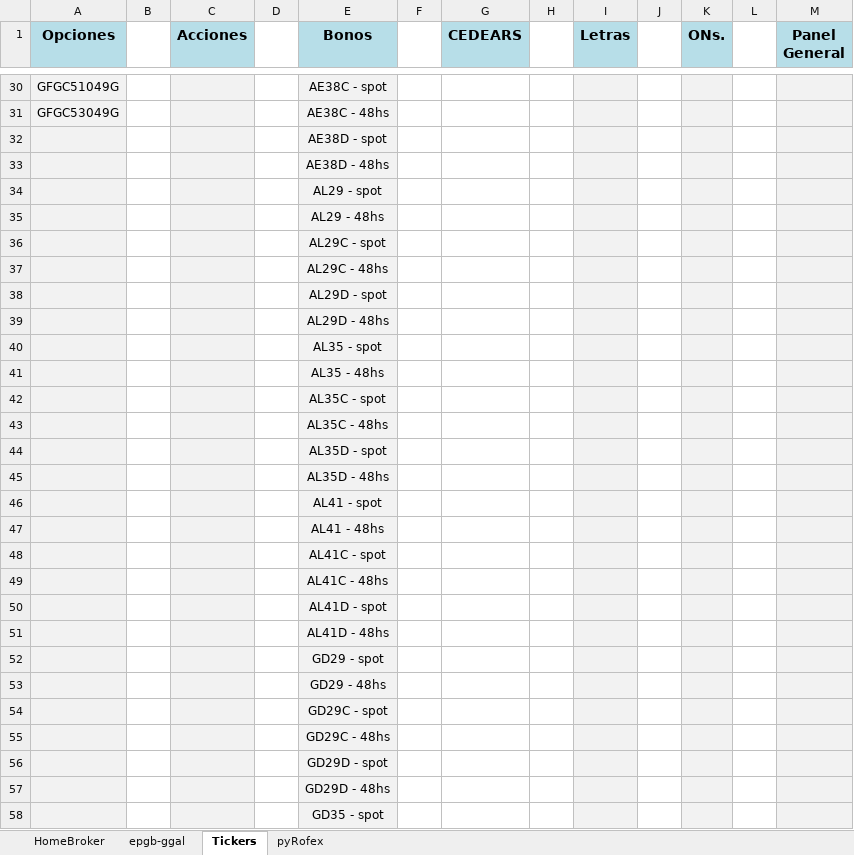
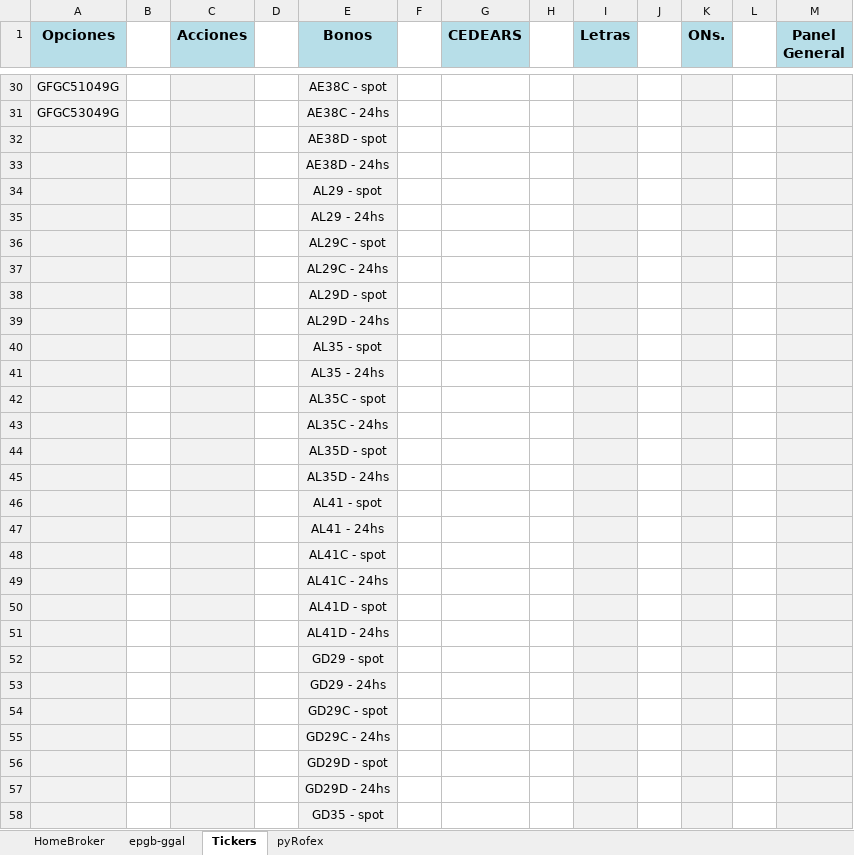
Before and after one commit to piolifl/pyHomeBroker, an Excel workbook: epgb_pyHB.xlsx, sheet Tickers, drawn as a sheet; only a part is shown, gaps mark what is left out; values as stored, in another font and other column widths than the file's, no borders; the diff covers the shown part only; the diff names each change by its address in the sheet, - before the commit and + after, or states it on an @@ line.

```diff
--- a/epgb_pyHB.xlsx (sheet Tickers)
+++ b/epgb_pyHB.xlsx (sheet Tickers)
-E31 (Bonos): AE38C - 48hs
+E31 (Bonos): AE38C - 24hs
-E33 (Bonos): AE38D - 48hs
+E33 (Bonos): AE38D - 24hs
-E35 (Bonos): AL29 - 48hs
+E35 (Bonos): AL29 - 24hs
-E37 (Bonos): AL29C - 48hs
+E37 (Bonos): AL29C - 24hs
-E39 (Bonos): AL29D - 48hs
+E39 (Bonos): AL29D - 24hs
-E41 (Bonos): AL35 - 48hs
+E41 (Bonos): AL35 - 24hs
-E43 (Bonos): AL35C - 48hs
+E43 (Bonos): AL35C - 24hs
-E45 (Bonos): AL35D - 48hs
+E45 (Bonos): AL35D - 24hs
-E47 (Bonos): AL41 - 48hs
+E47 (Bonos): AL41 - 24hs
-E49 (Bonos): AL41C - 48hs
+E49 (Bonos): AL41C - 24hs
-E51 (Bonos): AL41D - 48hs
+E51 (Bonos): AL41D - 24hs
-E53 (Bonos): GD29 - 48hs
+E53 (Bonos): GD29 - 24hs
-E55 (Bonos): GD29C - 48hs
+E55 (Bonos): GD29C - 24hs
-E57 (Bonos): GD29D - 48hs
+E57 (Bonos): GD29D - 24hs
```
Also changed, not shown: 56 edited cells elsewhere in this sheet, sheet HomeBroker, sheet epgb-ggal, hidden cells, 1 other file.
